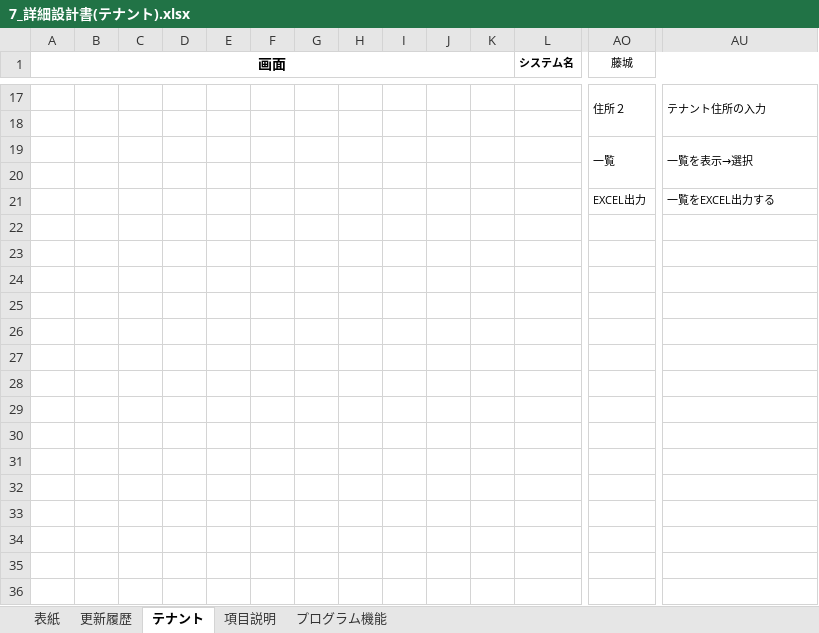
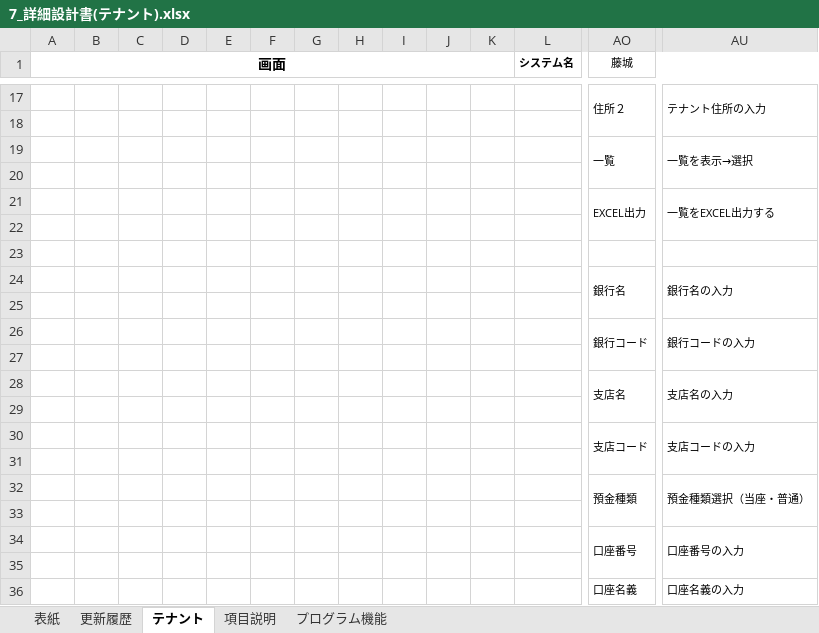
Before and after one commit to SiHimeji/Git001, an Excel workbook: 200_2025改修/詳細設計_2025/7_詳細設計書(テナント).xlsx, sheet テナント, drawn as a sheet; only a part is shown, gaps mark what is left out; values as stored, in another font and other column widths than the file's, no borders; charts and pictures not drawn; rows hold the shown columns only; the diff names each change by its address in the sheet, - before the commit and + after, or states it on an @@ line.

```diff
--- a/200_2025改修/詳細設計_2025/7_詳細設計書(テナント).xlsx (sheet テナント)
+++ b/200_2025改修/詳細設計_2025/7_詳細設計書(テナント).xlsx (sheet テナント)
+row 22: (empty)
+row 23: (empty)
+row 24:  |  |  |  |  |  |  |  |  |  |  |  | 銀行名 | 銀行名の入力
+row 25: (empty)
+row 26:  |  |  |  |  |  |  |  |  |  |  |  | 銀行コード | 銀行コードの入力
+row 27: (empty)
+row 28:  |  |  |  |  |  |  |  |  |  |  |  | 支店名 | 支店名の入力
+row 29: (empty)
+row 30:  |  |  |  |  |  |  |  |  |  |  |  | 支店コード | 支店コードの入力
+row 31: (empty)
+row 32:  |  |  |  |  |  |  |  |  |  |  |  | 預金種類 | 預金種類選択（当座・普通）
+row 33: (empty)
+row 34:  |  |  |  |  |  |  |  |  |  |  |  | 口座番号 | 口座番号の入力
+row 35: (empty)
+row 36:  |  |  |  |  |  |  |  |  |  |  |  | 口座名義 | 口座名義の入力
```
Also changed, not shown: charts or pictures, 200_2025改修/ソース/HimejiIchibaPg_2025改-V106Base.xlsm, 200_2025改修/ソース/master.xlsx, 2 other files.
